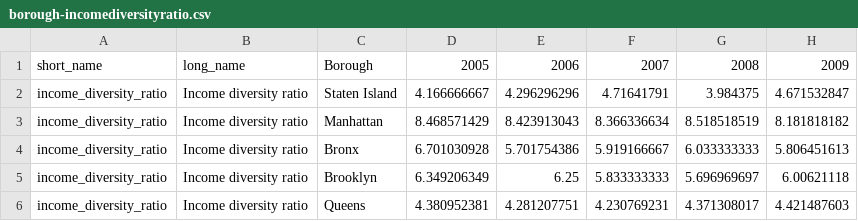
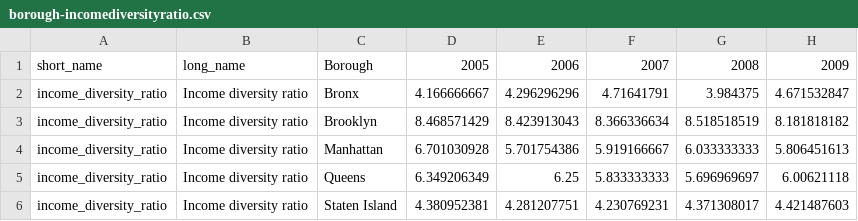
Before and after one commit to lukasdemets/dataAirbnb, a CSV file: borough-incomediversityratio.csv, drawn as a sheet; only a part is shown; the diff names each change by its address in the sheet, - before the commit and + after, or states it on an @@ line.

```diff
--- a/borough-incomediversityratio.csv
+++ b/borough-incomediversityratio.csv
-C2: Staten Island
+C2: Bronx
-C3: Manhattan
+C3: Brooklyn
-C4: Bronx
+C4: Manhattan
-C5: Brooklyn
+C5: Queens
-C6: Queens
+C6: Staten Island
```
Also changed, not shown: borough-disconnectedyouth.csv, borough-medianhouseholdincomerenters2018.csv, 7 other files.
